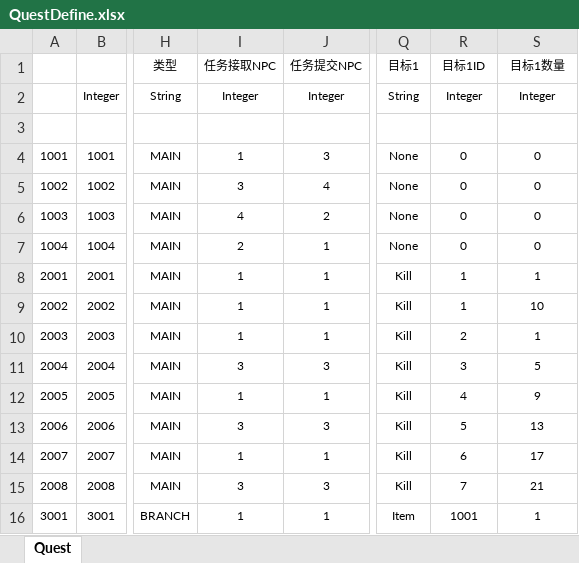
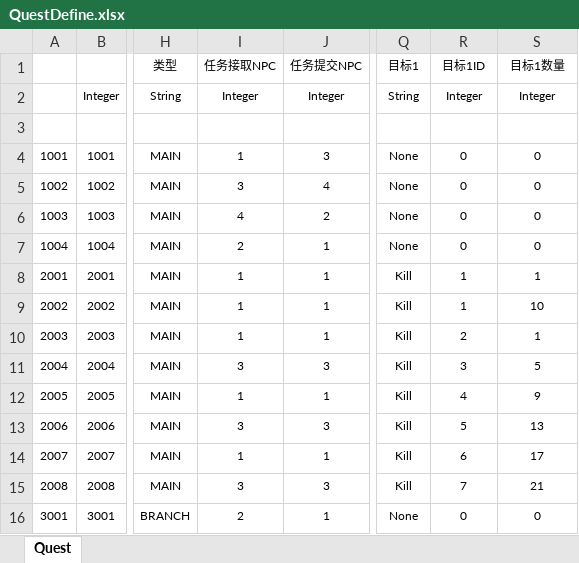
Before and after one commit to Ggbond276/Extreme-World, an Excel workbook: Src/Data/Tables/QuestDefine.xlsx, sheet Quest, drawn as a sheet; only a part is shown, gaps mark what is left out; values as stored, in another font and other column widths than the file's, no borders; table styles not drawn; the diff names each change by its address in the sheet, - before the commit and + after, or states it on an @@ line.

```diff
--- a/Src/Data/Tables/QuestDefine.xlsx (sheet Quest)
+++ b/Src/Data/Tables/QuestDefine.xlsx (sheet Quest)
-I16 (任务接取NPC): 1
+I16 (任务接取NPC): 2
-Q16 (目标1): Item
+Q16 (目标1): None
-R16 (目标1ID): 1001
+R16 (目标1ID): 0
-S16 (目标1数量): 1
+S16 (目标1数量): 0
```
Also changed, not shown: 15 other files.
